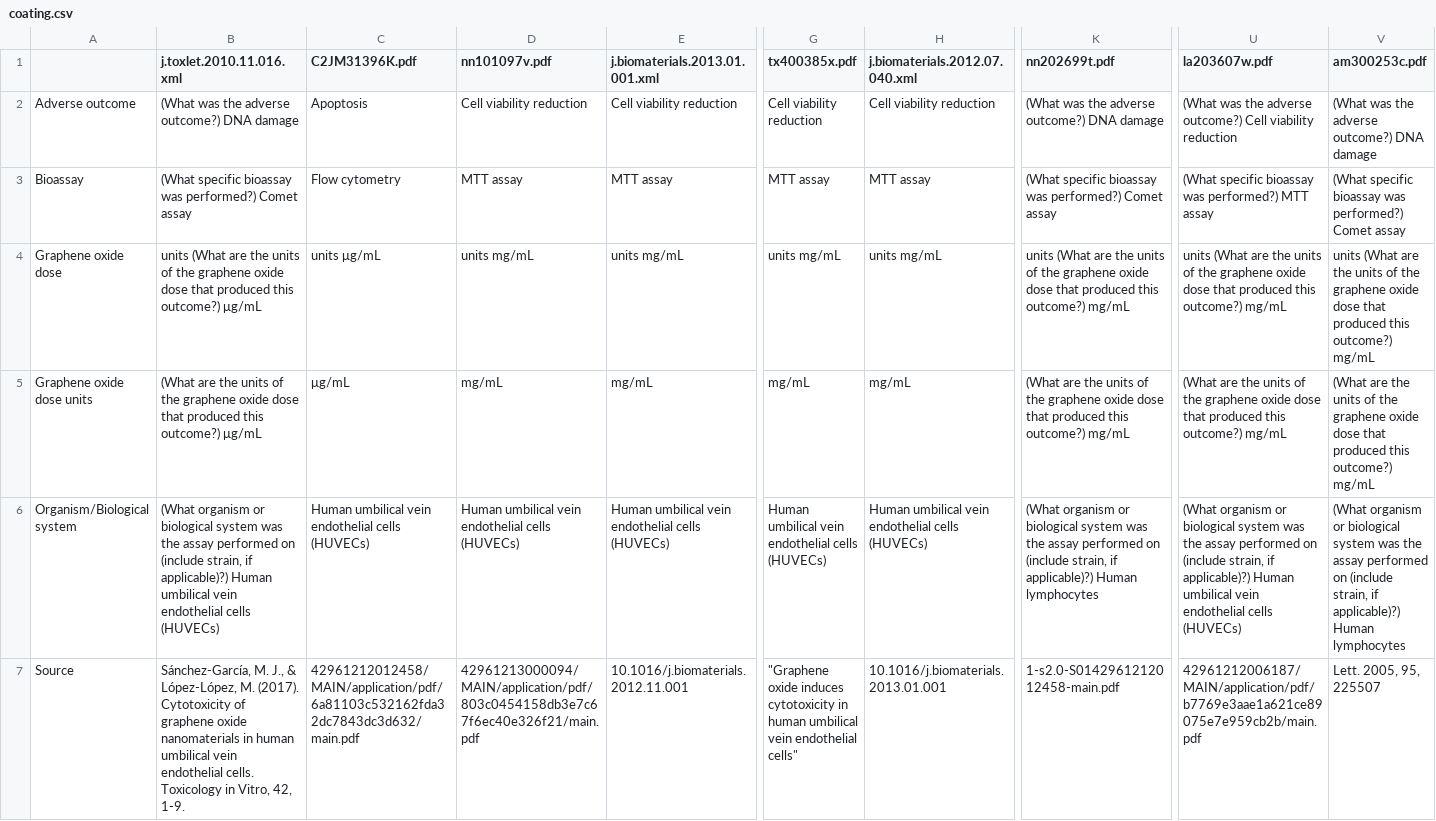
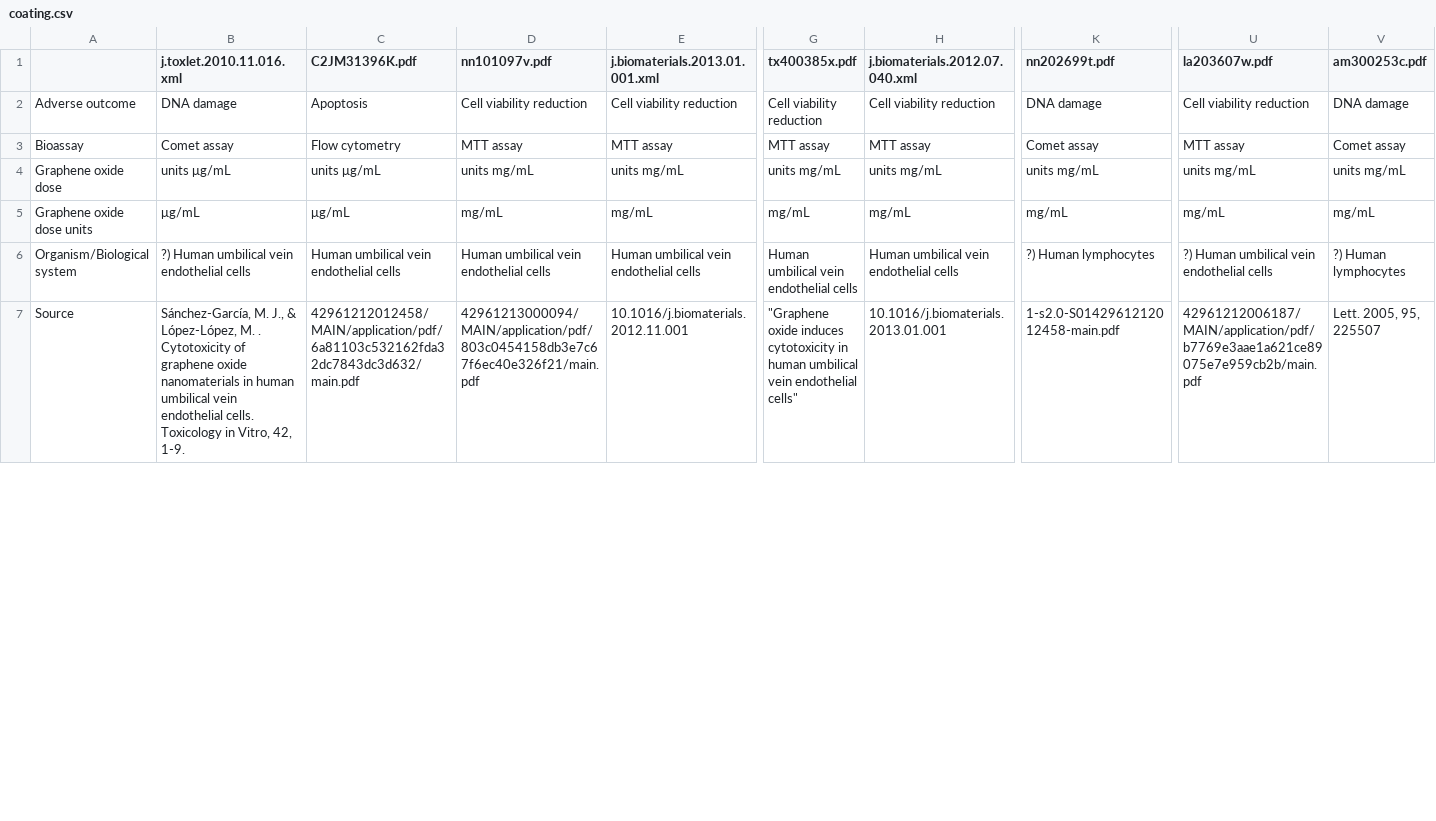
Before and after one commit to jmillanacosta/sbd4nano-llm, a CSV file: data/results/graphene-oxide/coating.csv, drawn as a sheet; only a part is shown, gaps mark what is left out; the diff covers the shown part only; the diff names each change by its address in the sheet, - before the commit and + after, or states it on an @@ line.

Commit message:
Fixed some issues with the tables

```diff
--- a/data/results/graphene-oxide/coating.csv
+++ b/data/results/graphene-oxide/coating.csv
-B2 (j.toxlet.2010.11.016.xml): (What was the adverse outcome?) DNA damage
+B2 (j.toxlet.2010.11.016.xml): DNA damage
-K2 (nn202699t.pdf): (What was the adverse outcome?) DNA damage
+K2 (nn202699t.pdf): DNA damage
-U2 (la203607w.pdf): (What was the adverse outcome?) Cell viability reduction
+U2 (la203607w.pdf): Cell viability reduction
-V2 (am300253c.pdf): (What was the adverse outcome?) DNA damage
+V2 (am300253c.pdf): DNA damage
-B3 (j.toxlet.2010.11.016.xml): (What specific bioassay was performed?) Comet assay
+B3 (j.toxlet.2010.11.016.xml): Comet assay
-K3 (nn202699t.pdf): (What specific bioassay was performed?) Comet assay
+K3 (nn202699t.pdf): Comet assay
-U3 (la203607w.pdf): (What specific bioassay was performed?) MTT assay
+U3 (la203607w.pdf): MTT assay
-V3 (am300253c.pdf): (What specific bioassay was performed?) Comet assay
+V3 (am300253c.pdf): Comet assay
-B4 (j.toxlet.2010.11.016.xml): units (What are the units of the graphene oxide dose that produced this outcome?) μg/mL
+B4 (j.toxlet.2010.11.016.xml): units μg/mL
-K4 (nn202699t.pdf): units (What are the units of the graphene oxide dose that produced this outcome?) mg/mL
+K4 (nn202699t.pdf): units mg/mL
-U4 (la203607w.pdf): units (What are the units of the graphene oxide dose that produced this outcome?) mg/mL
+U4 (la203607w.pdf): units mg/mL
-V4 (am300253c.pdf): units (What are the units of the graphene oxide dose that produced this outcome?) mg/mL
+V4 (am300253c.pdf): units mg/mL
-B5 (j.toxlet.2010.11.016.xml): (What are the units of the graphene oxide dose that produced this outcome?) μg/mL
+B5 (j.toxlet.2010.11.016.xml): μg/mL
-K5 (nn202699t.pdf): (What are the units of the graphene oxide dose that produced this outcome?) mg/mL
+K5 (nn202699t.pdf): mg/mL
-U5 (la203607w.pdf): (What are the units of the graphene oxide dose that produced this outcome?) mg/mL
+U5 (la203607w.pdf): mg/mL
-V5 (am300253c.pdf): (What are the units of the graphene oxide dose that produced this outcome?) mg/mL
+V5 (am300253c.pdf): mg/mL
-B6 (j.toxlet.2010.11.016.xml): (What organism or biological system was the assay performed on (include strain, if applicable)?) Human umbilical vein endothelial cells (HUVECs)
+B6 (j.toxlet.2010.11.016.xml): ?) Human umbilical vein endothelial cells
-C6 (C2JM31396K.pdf): Human umbilical vein endothelial cells (HUVECs)
+C6 (C2JM31396K.pdf): Human umbilical vein endothelial cells
-D6 (nn101097v.pdf): Human umbilical vein endothelial cells (HUVECs)
+D6 (nn101097v.pdf): Human umbilical vein endothelial cells
-E6 (j.biomaterials.2013.01.001.xml): Human umbilical vein endothelial cells (HUVECs)
+E6 (j.biomaterials.2013.01.001.xml): Human umbilical vein endothelial cells
-G6 (tx400385x.pdf): Human umbilical vein endothelial cells (HUVECs)
+G6 (tx400385x.pdf): Human umbilical vein endothelial cells
-H6 (j.biomaterials.2012.07.040.xml): Human umbilical vein endothelial cells (HUVECs)
+H6 (j.biomaterials.2012.07.040.xml): Human umbilical vein endothelial cells
-K6 (nn202699t.pdf): (What organism or biological system was the assay performed on (include strain, if applicable)?) Human lymphocytes
+K6 (nn202699t.pdf): ?) Human lymphocytes
-U6 (la203607w.pdf): (What organism or biological system was the assay performed on (include strain, if applicable)?) Human umbilical vein endothelial cells (HUVECs)
+U6 (la203607w.pdf): ?) Human umbilical vein endothelial cells
-V6 (am300253c.pdf): (What organism or biological system was the assay performed on (include strain, if applicable)?) Human lymphocytes
+V6 (am300253c.pdf): ?) Human lymphocytes
-B7 (j.toxlet.2010.11.016.xml): …López-López, M. (2017). Cytotoxicity of…
+B7 (j.toxlet.2010.11.016.xml): …López-López, M. . Cytotoxicity of…
```
Also changed, not shown: 14 edited cells elsewhere in this file, data/results/graphene-oxide/dose.csv, data/results/graphene-oxide/shape.csv, 3 other files.
